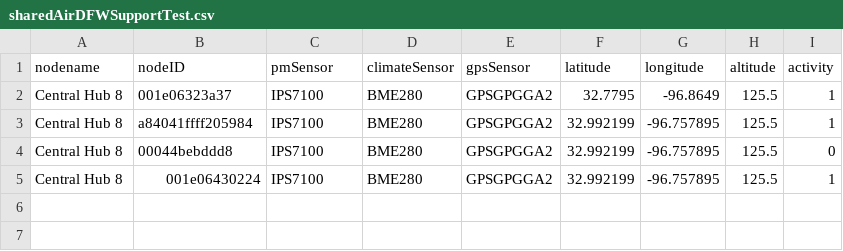
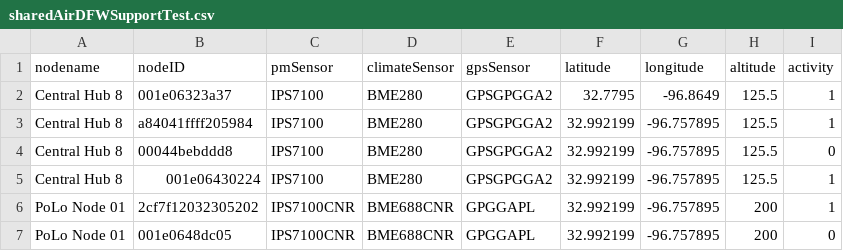
Before and after one commit to mi3nts/mqttLiveV3, a CSV file: lists/sharedAirDFWSupportTest.csv, drawn as a sheet.

Commit message:
Update sharedAirDFWSupportTest.csv

```diff
--- a/lists/sharedAirDFWSupportTest.csv
+++ b/lists/sharedAirDFWSupportTest.csv
@@ -5 +5,3 @@ Central Hub 8,00044bebddd8,IPS7100,BME280,GPSGPGGA2,32.992199,-96.757895,125.5,0
 Central Hub 8,001e06430224,IPS7100,BME280,GPSGPGGA2,32.992199,-96.757895,125.5,1
+PoLo Node 01,2cf7f12032305202,IPS7100CNR,BME688CNR,GPGGAPL,32.992199,-96.757895,200,1
+PoLo Node 01,001e0648dc05,IPS7100CNR,BME688CNR,GPGGAPL,32.992199,-96.757895,200,0
```
